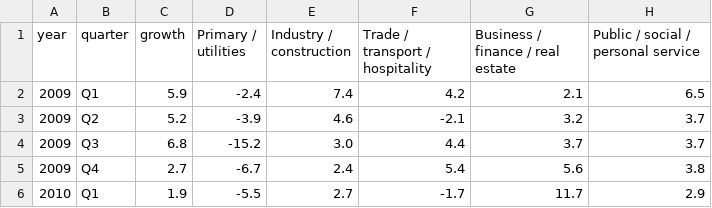
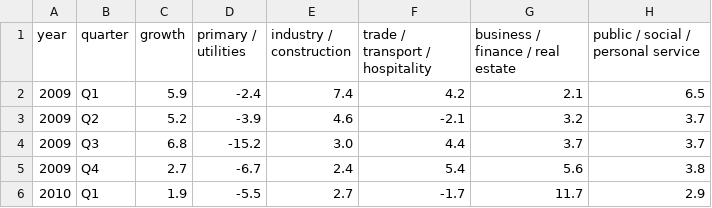
Before and after one commit to syo-ctrl/Sho-coder0.github.io, a CSV file: data_quarter_2008~.csv, drawn as a sheet; only a part is shown.

Commit message:
Update data_quarter_2008~.csv

```diff
--- a/data_quarter_2008~.csv
+++ b/data_quarter_2008~.csv
@@ -1,2 +1,2 @@
-year,quarter,growth,Primary / utilities,Industry / construction,Trade / transport / hospitality,Business / finance / real estate,Public / social / personal service
+year,quarter,growth,primary / utilities,industry / construction,trade / transport / hospitality,business / finance / real estate,public / social / personal service
 2009,Q1,5.9,-2.4,7.4,4.2,2.1,6.5
```
